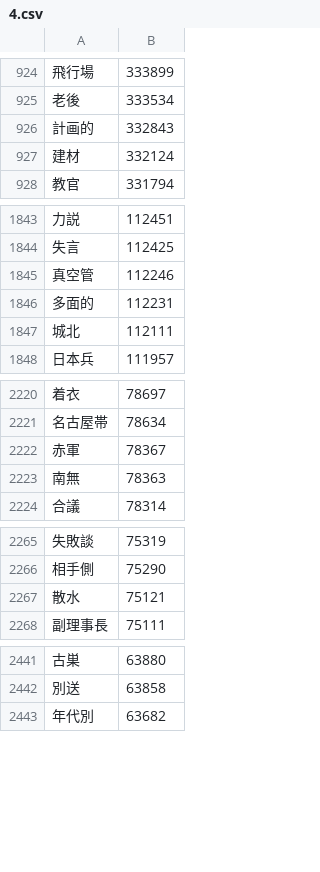
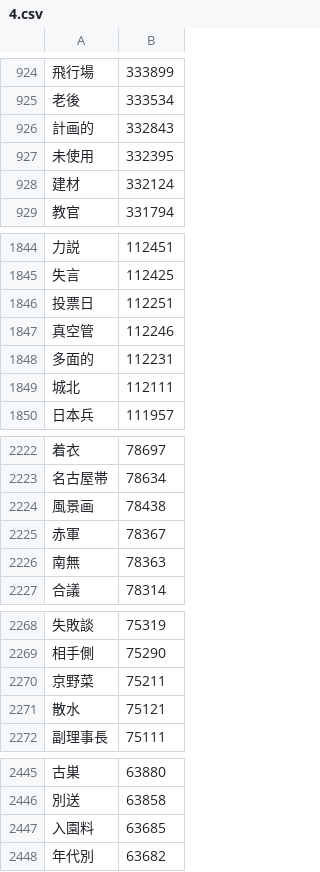
Before and after one commit to marmooo/graded-idioms-ja, a CSV file: dist/4.csv, drawn as a sheet; only a part is shown, gaps mark what is left out; the diff covers the shown part only; the diff names each change by its address in the sheet, - before the commit and + after, or states it on an @@ line.

```diff
--- a/dist/4.csv
+++ b/dist/4.csv
+row 927: 未使用 | 332395
+row 1846: 投票日 | 112251
+row 2224: 風景画 | 78438
+row 2270: 京野菜 | 75211
+row 2447: 入園料 | 63685
```
Also changed, not shown: 13 added rows and 1 removed row elsewhere in this file, dist/5.csv, dist/6.csv, 8 other files.
